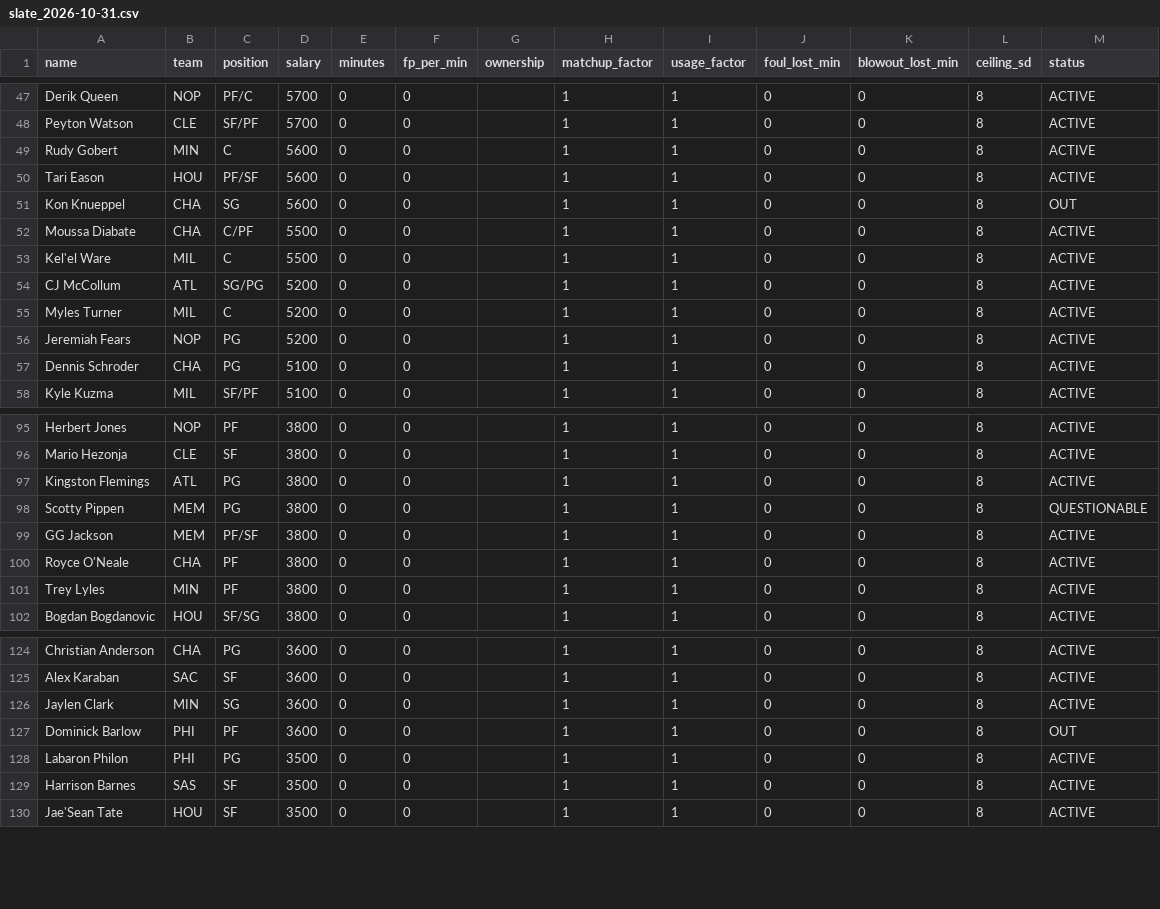
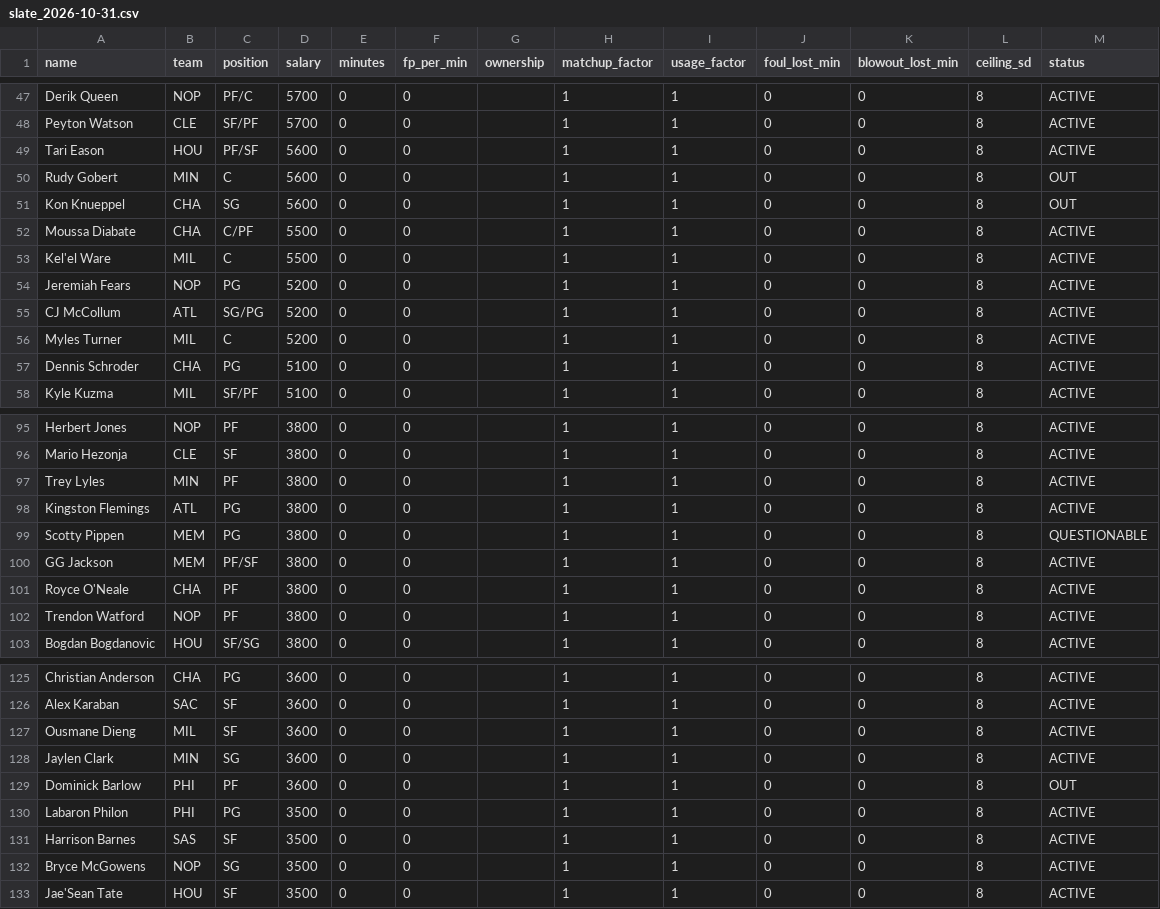
Before and after one commit to slxsh17/NBA-Edge, a CSV file: data/slate_2026-10-31.csv, drawn as a sheet; only a part is shown, gaps mark what is left out; the diff covers the shown part only.

```diff
--- a/data/slate_2026-10-31.csv
+++ b/data/slate_2026-10-31.csv
@@ -48,4 +48,4 @@ Derik Queen,NOP,PF/C,5700,0,0,,1,1,0,0,8,ACTIVE
 Peyton Watson,CLE,SF/PF,5700,0,0,,1,1,0,0,8,ACTIVE
-Rudy Gobert,MIN,C,5600,0,0,,1,1,0,0,8,ACTIVE
 Tari Eason,HOU,PF/SF,5600,0,0,,1,1,0,0,8,ACTIVE
+Rudy Gobert,MIN,C,5600,0,0,,1,1,0,0,8,OUT
 Kon Knueppel,CHA,SG,5600,0,0,,1,1,0,0,8,OUT
@@ -53,5 +53,5 @@ Moussa Diabate,CHA,C/PF,5500,0,0,,1,1,0,0,8,ACTIVE
 Kel'el Ware,MIL,C,5500,0,0,,1,1,0,0,8,ACTIVE
+Jeremiah Fears,NOP,PG,5200,0,0,,1,1,0,0,8,ACTIVE
 CJ McCollum,ATL,SG/PG,5200,0,0,,1,1,0,0,8,ACTIVE
 Myles Turner,MIL,C,5200,0,0,,1,1,0,0,8,ACTIVE
-Jeremiah Fears,NOP,PG,5200,0,0,,1,1,0,0,8,ACTIVE
 Dennis Schroder,CHA,PG,5100,0,0,,1,1,0,0,8,ACTIVE
@@ -96,2 +96,3 @@ Herbert Jones,NOP,PF,3800,0,0,,1,1,0,0,8,ACTIVE
 Mario Hezonja,CLE,SF,3800,0,0,,1,1,0,0,8,ACTIVE
+Trey Lyles,MIN,PF,3800,0,0,,1,1,0,0,8,ACTIVE
 Kingston Flemings,ATL,PG,3800,0,0,,1,1,0,0,8,ACTIVE
@@ -100,3 +101,3 @@ GG Jackson,MEM,PF/SF,3800,0,0,,1,1,0,0,8,ACTIVE
 Royce O'Neale,CHA,PF,3800,0,0,,1,1,0,0,8,ACTIVE
-Trey Lyles,MIN,PF,3800,0,0,,1,1,0,0,8,ACTIVE
+Trendon Watford,NOP,PF,3800,0,0,,1,1,0,0,8,ACTIVE
 Bogdan Bogdanovic,HOU,SF/SG,3800,0,0,,1,1,0,0,8,ACTIVE
@@ -125,2 +126,3 @@ Christian Anderson,CHA,PG,3600,0,0,,1,1,0,0,8,ACTIVE
 Alex Karaban,SAC,SF,3600,0,0,,1,1,0,0,8,ACTIVE
+Ousmane Dieng,MIL,SF,3600,0,0,,1,1,0,0,8,ACTIVE
 Jaylen Clark,MIN,SG,3600,0,0,,1,1,0,0,8,ACTIVE
@@ -129,2 +131,3 @@ Labaron Philon,PHI,PG,3500,0,0,,1,1,0,0,8,ACTIVE
 Harrison Barnes,SAS,SF,3500,0,0,,1,1,0,0,8,ACTIVE
+Bryce McGowens,NOP,SG,3500,0,0,,1,1,0,0,8,ACTIVE
 Jae'Sean Tate,HOU,SF,3500,0,0,,1,1,0,0,8,ACTIVE
```
Also changed, not shown: 1 added row and 6 moved rows elsewhere in this file, 11 other files.
